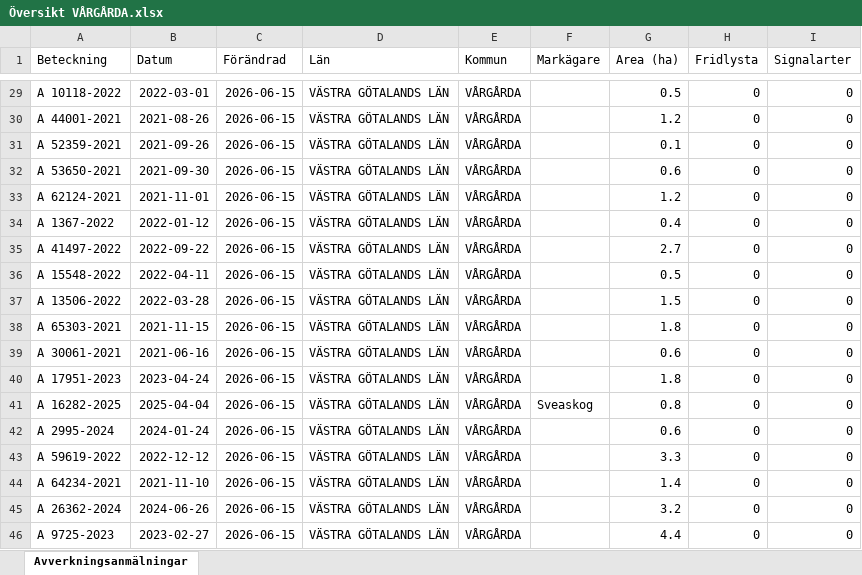
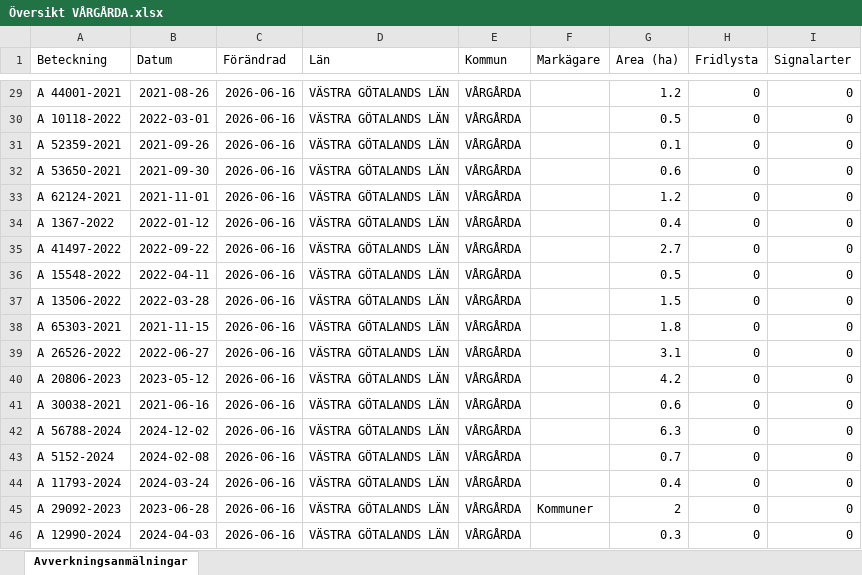
Before and after one commit to klasma/Logging_1442, an Excel workbook: Översikt VÅRGÅRDA.xlsx, sheet Avverkningsanmälningar, drawn as a sheet; only a part is shown, gaps mark what is left out; values as stored, in another font and other column widths than the file's, no borders; the diff covers the shown part only; the diff names each change by its address in the sheet, - before the commit and + after, or states it on an @@ line.

```diff
--- a/Översikt VÅRGÅRDA.xlsx (sheet Avverkningsanmälningar)
+++ b/Översikt VÅRGÅRDA.xlsx (sheet Avverkningsanmälningar)
-A29 (Beteckning): A 10118-2022
+A29 (Beteckning): A 44001-2021
-B29 (Datum): 2022-03-01
+B29 (Datum): 2021-08-26
-C29:C46 (Förändrad): 2026-06-15
+C29:C46 (Förändrad): 2026-06-16
-G29 (Area (ha)): 0.5
+G29 (Area (ha)): 1.2
-A30 (Beteckning): A 44001-2021
+A30 (Beteckning): A 10118-2022
-B30 (Datum): 2021-08-26
+B30 (Datum): 2022-03-01
-G30 (Area (ha)): 1.2
+G30 (Area (ha)): 0.5
-A39 (Beteckning): A 30061-2021
+A39 (Beteckning): A 26526-2022
-B39 (Datum): 2021-06-16
+B39 (Datum): 2022-06-27
-G39 (Area (ha)): 0.6
+G39 (Area (ha)): 3.1
-A40 (Beteckning): A 17951-2023
+A40 (Beteckning): A 20806-2023
-B40 (Datum): 2023-04-24
+B40 (Datum): 2023-05-12
-G40 (Area (ha)): 1.8
+G40 (Area (ha)): 4.2
-A41 (Beteckning): A 16282-2025
+A41 (Beteckning): A 30038-2021
-B41 (Datum): 2025-04-04
+B41 (Datum): 2021-06-16
-F41 (Markägare): Sveaskog
+F41 (Markägare): (empty)
-G41 (Area (ha)): 0.8
+G41 (Area (ha)): 0.6
-A42 (Beteckning): A 2995-2024
+A42 (Beteckning): A 56788-2024
-B42 (Datum): 2024-01-24
+B42 (Datum): 2024-12-02
-G42 (Area (ha)): 0.6
+G42 (Area (ha)): 6.3
-A43 (Beteckning): A 59619-2022
+A43 (Beteckning): A 5152-2024
-B43 (Datum): 2022-12-12
+B43 (Datum): 2024-02-08
-G43 (Area (ha)): 3.3
+G43 (Area (ha)): 0.7
-A44 (Beteckning): A 64234-2021
+A44 (Beteckning): A 11793-2024
-B44 (Datum): 2021-11-10
+B44 (Datum): 2024-03-24
-G44 (Area (ha)): 1.4
+G44 (Area (ha)): 0.4
-A45 (Beteckning): A 26362-2024
+A45 (Beteckning): A 29092-2023
-B45 (Datum): 2024-06-26
+B45 (Datum): 2023-06-28
-F45 (Markägare): (empty)
+F45 (Markägare): Kommuner
-G45 (Area (ha)): 3.2
+G45 (Area (ha)): 2
-A46 (Beteckning): A 9725-2023
+A46 (Beteckning): A 12990-2024
-B46 (Datum): 2023-02-27
+B46 (Datum): 2024-04-03
-G46 (Area (ha)): 4.4
+G46 (Area (ha)): 0.3
```
Also changed, not shown: 1274 edited cells elsewhere in this sheet, artfynd/A 11214-2023 artfynd.xlsx, artfynd/A 13991-2023 artfynd.xlsx, 19 other files.
